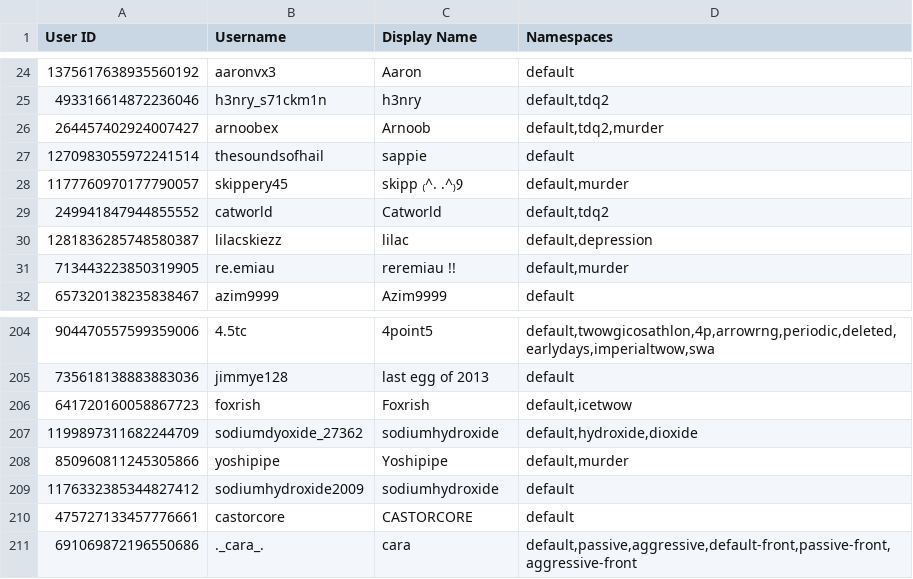
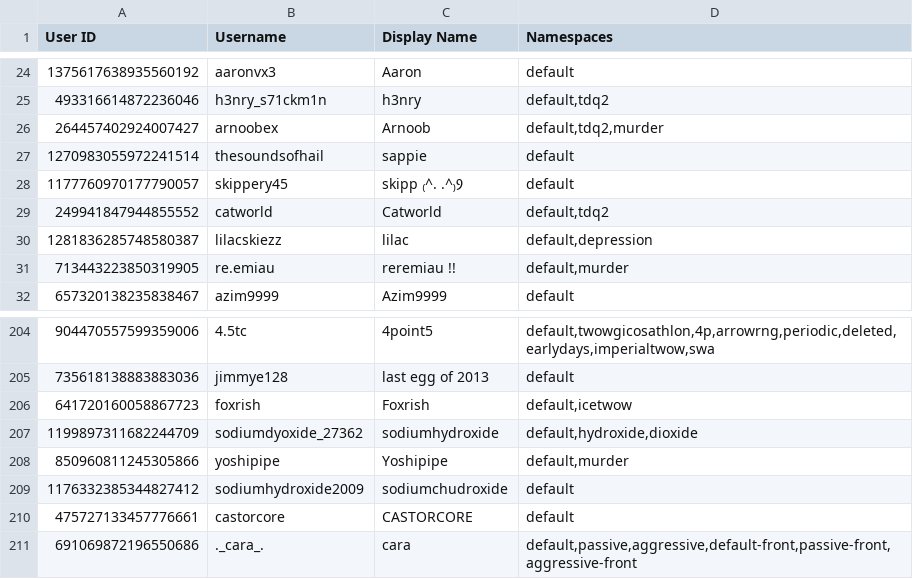
Before and after one commit to TWOW-Booksonas/twow-booksonas.github.io, a TSV file: meta.tsv, drawn as a sheet; only a part is shown, gaps mark what is left out.

Commit message:
Update Meta

```diff
--- a/meta.tsv
+++ b/meta.tsv
@@ -27,3 +27,3 @@ User ID	Username	Display Name	Namespaces
 1270983055972241514	thesoundsofhail	sappie	default
-1177760970177790057	skippery45	skipp ₍^. .^₎Ⳋ	default,murder
+1177760970177790057	skippery45	skipp ₍^. .^₎Ⳋ	default
 249941847944855552	catworld	Catworld	default,tdq2
@@ -208,3 +208,3 @@ User ID	Username	Display Name	Namespaces
 850960811245305866	yoshipipe	Yoshipipe	default,murder
-1176332385344827412	sodiumhydroxide2009	sodiumhydroxide	default
+1176332385344827412	sodiumhydroxide2009	sodiumchudroxide	default
 475727133457776661	castorcore	CASTORCORE	default
```
